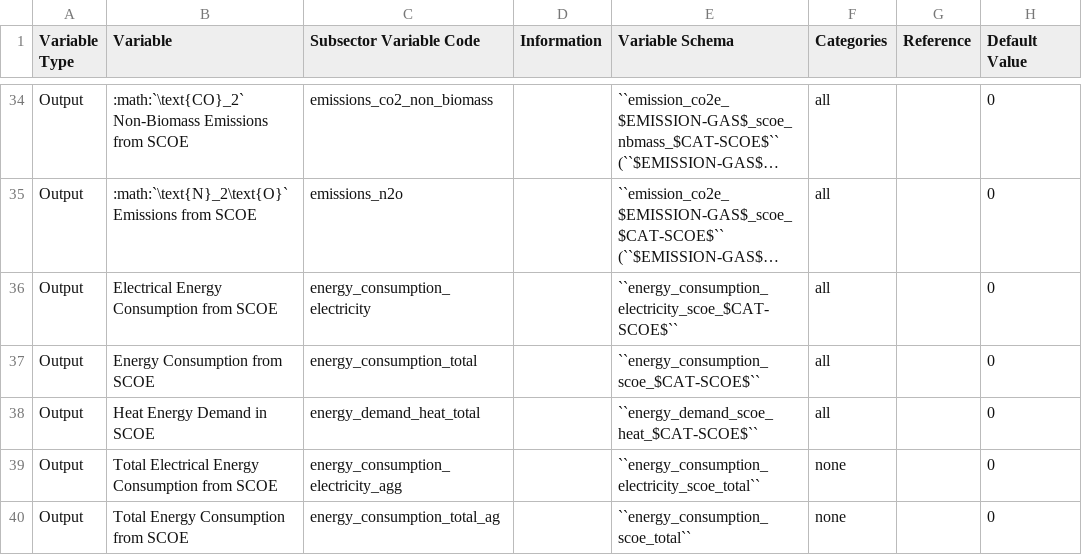
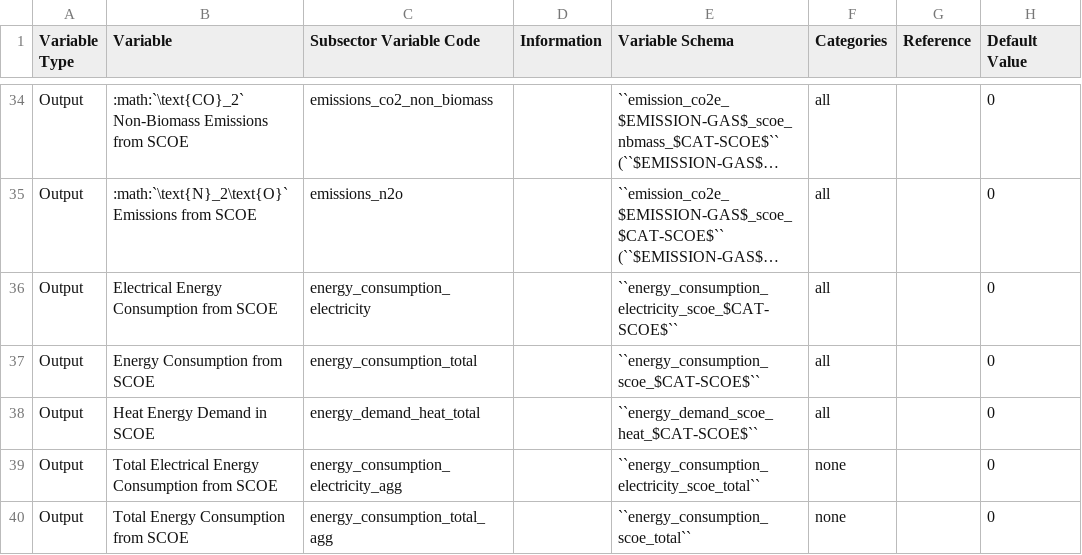
Before and after one commit to jcsyme/sisepuede, a CSV file: sisepuede/attributes/variable_definitions_en_scoe.csv, drawn as a sheet; only a part is shown, gaps mark what is left out; long unchanged cells end in …; the diff names each change by its address in the sheet, - before the commit and + after, or states it on an @@ line.

Commit message:
fixed minor bugs with subsector variable codes

```diff
--- a/sisepuede/attributes/variable_definitions_en_scoe.csv
+++ b/sisepuede/attributes/variable_definitions_en_scoe.csv
-C40 (Subsector Variable Code): energy_consumption_total_ag
+C40 (Subsector Variable Code): energy_consumption_total_agg
```
Also changed, not shown: sisepuede/attributes/variable_definitions_af_lndu.csv.
